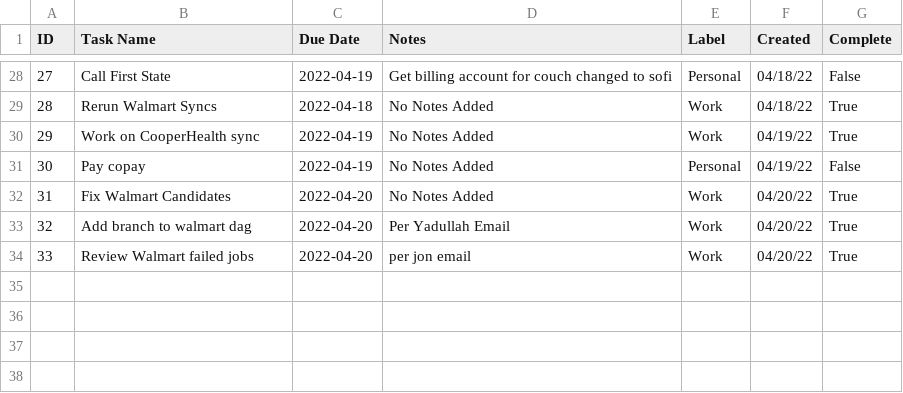
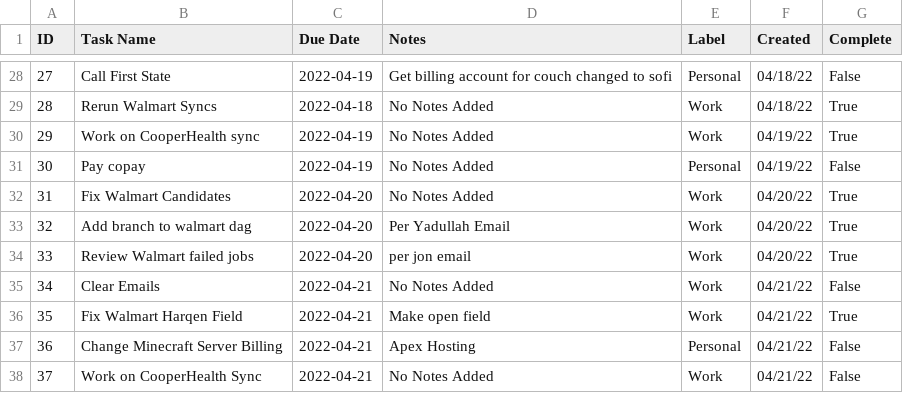
Before and after one commit to cobrian-personal/Tasker, a CSV file: utils/data/tasks.csv, drawn as a sheet; only a part is shown, gaps mark what is left out.

Commit message:
peenmer

```diff
--- a/utils/data/tasks.csv
+++ b/utils/data/tasks.csv
@@ -34 +34,5 @@ ID,Task Name,Due Date,Notes,Label,Created,Complete
 33,Review Walmart failed jobs,2022-04-20,per jon email,Work,04/20/22,True
+34,Clear Emails,2022-04-21,No Notes Added,Work,04/21/22,False
+35,Fix Walmart Harqen Field,2022-04-21,Make open field,Work,04/21/22,True
+36,Change Minecraft Server Billing,2022-04-21,Apex Hosting,Personal,04/21/22,False
+37,Work on CooperHealth Sync,2022-04-21,No Notes Added,Work,04/21/22,False
```
